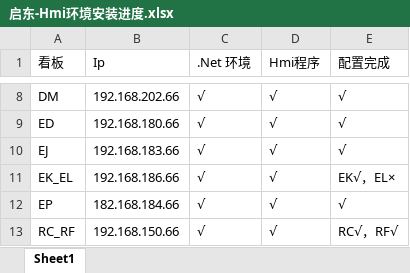
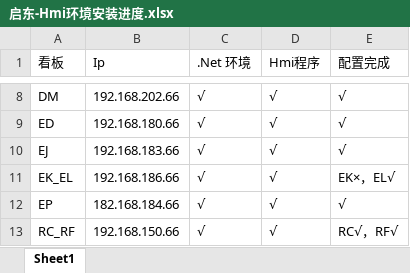
Before and after one commit to ewin66/HmiPro, an Excel workbook: Files/启东-Hmi环境安装进度.xlsx, sheet Sheet1, drawn as a sheet; only a part is shown, gaps mark what is left out; values as stored, in another font and other column widths than the file's, no borders; the diff names each change by its address in the sheet, - before the commit and + after, or states it on an @@ line.

```diff
--- a/Files/启东-Hmi环境安装进度.xlsx (sheet Sheet1)
+++ b/Files/启东-Hmi环境安装进度.xlsx (sheet Sheet1)
-E11 (配置完成): EK√，EL×
+E11 (配置完成): EK×，EL√
```
Also changed, not shown: 9 other files.
